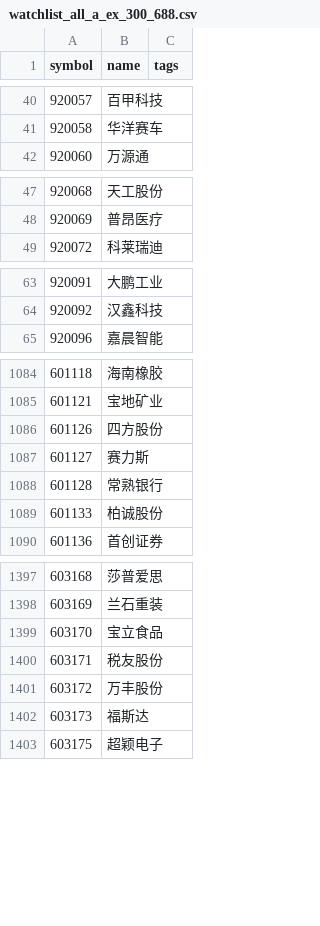
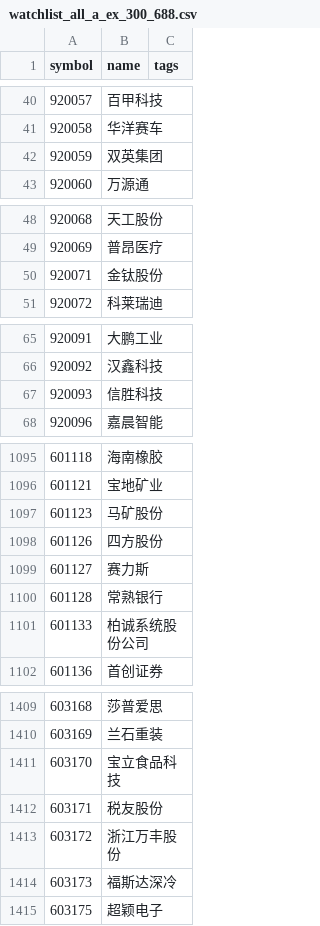
Before and after one commit to codegaoj/ZXHY, a CSV file: data/watchlist_all_a_ex_300_688.csv, drawn as a sheet; only a part is shown, gaps mark what is left out; the diff covers the shown part only.

```diff
--- a/data/watchlist_all_a_ex_300_688.csv
+++ b/data/watchlist_all_a_ex_300_688.csv
@@ -41,2 +41,3 @@
 920058,华洋赛车,
+920059,双英集团,
 920060,万源通,
@@ -48,2 +49,3 @@
 920069,普昂医疗,
+920071,金钛股份,
 920072,科莱瑞迪,
@@ -64,2 +66,3 @@
 920092,汉鑫科技,
+920093,信胜科技,
 920096,嘉晨智能,
@@ -1085,2 +1096,3 @@
 601121,宝地矿业,
+601123,马矿股份,
 601126,四方股份,
@@ -1088,3 +1100,3 @@
 601128,常熟银行,
-601133,柏诚股份,
+601133,柏诚系统股份公司,
 601136,首创证券,
@@ -1398,6 +1410,6 @@
 603169,兰石重装,
-603170,宝立食品,
+603170,宝立食品科技,
 603171,税友股份,
-603172,万丰股份,
-603173,福斯达,
+603172,浙江万丰股份,
+603173,福斯达深冷,
 603175,超颖电子,
```
Also changed, not shown: 19 added rows, 2 removed rows and 53 edited cells elsewhere in this file, data/a_spot_latest.csv, data/compass_active_market_value.csv, 19 other files.
